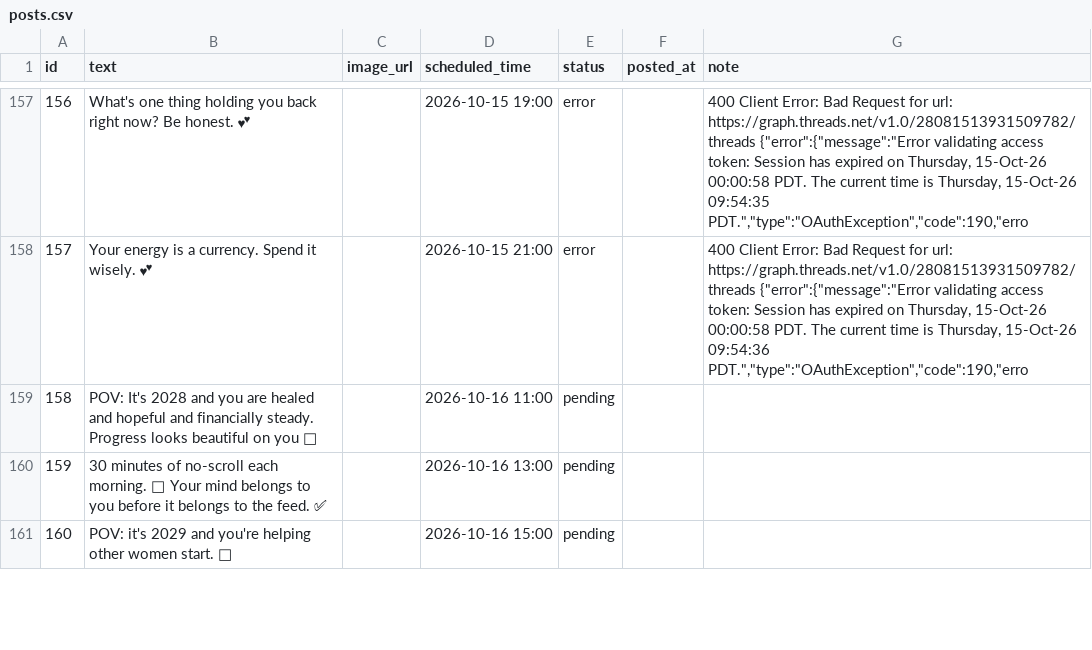
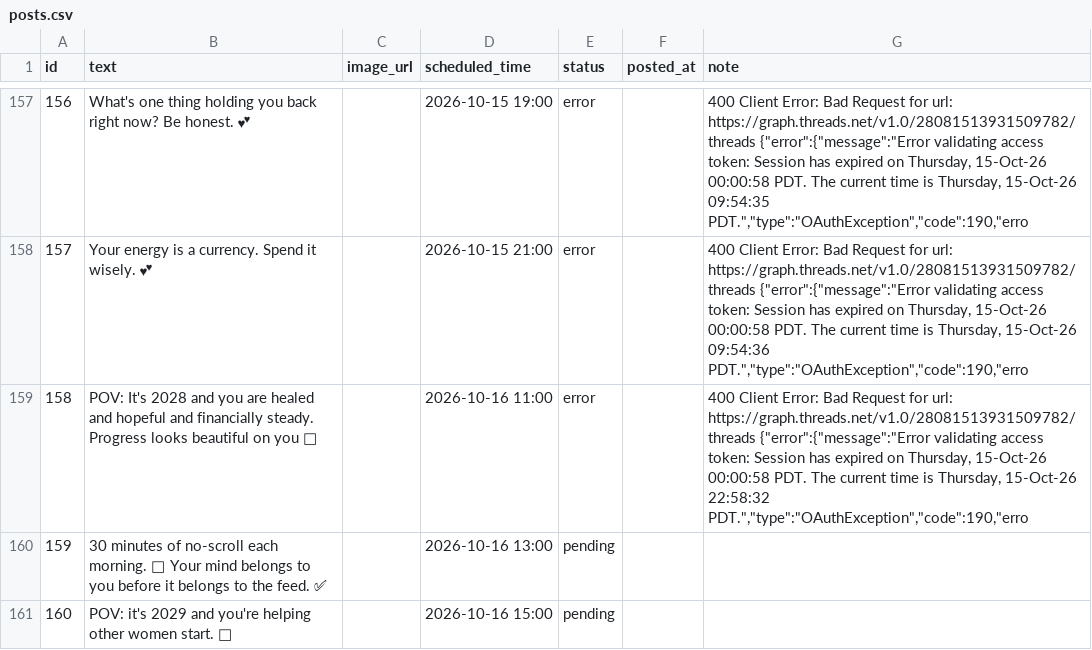
Before and after one commit to GAURI-GUPTA-python/Threads, a CSV file: posts.csv, drawn as a sheet; only a part is shown, gaps mark what is left out.

```diff
--- a/posts.csv
+++ b/posts.csv
@@ -158,3 +158,3 @@ id,text,image_url,scheduled_time,status,posted_at,note
 157,Your energy is a currency. Spend it wisely. 💕,,2026-10-15 21:00,error,,"400 Client Error: Bad Request for url: https://graph.threads.net/v1.0/28081513931509782/threads {""error"":{""message"":""Error validating access token: Session has expired on Thursday, 15-Oct-26 00:00:58 PDT. The current time is Thursday, 15-Oct-26 09:54:36 PDT."",""type"":""OAuthException"",""code"":190,""erro"
-158,POV: It's 2028 and you are healed and hopeful and financially steady. Progress looks beautiful on you 🌸,,2026-10-16 11:00,pending,,
+158,POV: It's 2028 and you are healed and hopeful and financially steady. Progress looks beautiful on you 🌸,,2026-10-16 11:00,error,,"400 Client Error: Bad Request for url: https://graph.threads.net/v1.0/28081513931509782/threads {""error"":{""message"":""Error validating access token: Session has expired on Thursday, 15-Oct-26 00:00:58 PDT. The current time is Thursday, 15-Oct-26 22:58:32 PDT."",""type"":""OAuthException"",""code"":190,""erro"
 159,30 minutes of no-scroll each morning. 📱 Your mind belongs to you before it belongs to the feed. ✅,,2026-10-16 13:00,pending,,
```
Also changed, not shown: 1 other file.
